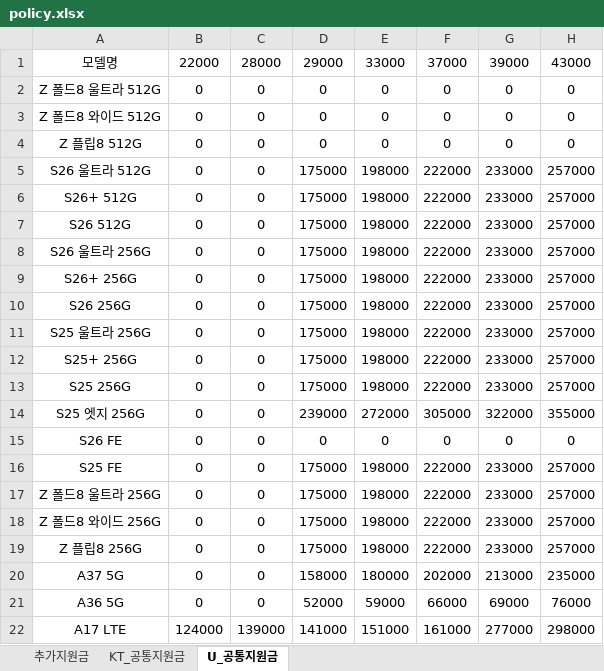
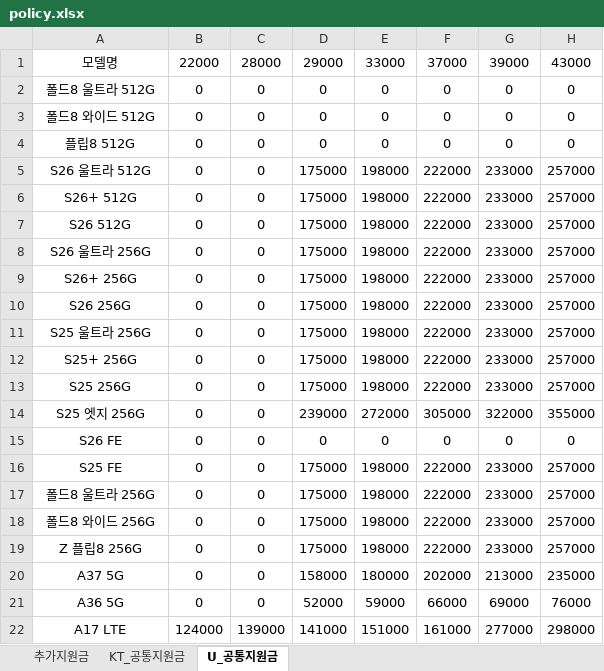
Before and after one commit to EomTaeWoong/-, an Excel workbook: policy.xlsx, sheet U_공통지원금, drawn as a sheet; only a part is shown; values as stored, in another font and other column widths than the file's, no borders; the diff names each change by its address in the sheet, - before the commit and + after, or states it on an @@ line.

```diff
--- a/policy.xlsx (sheet U_공통지원금)
+++ b/policy.xlsx (sheet U_공통지원금)
-A2: Z 폴드8 울트라 512G
+A2: 폴드8 울트라 512G
-A3: Z 폴드8 와이드 512G
+A3: 폴드8 와이드 512G
-A4: Z 플립8 512G
+A4: 플립8 512G
-A17: Z 폴드8 울트라 256G
+A17: 폴드8 울트라 256G
-A18: Z 폴드8 와이드 256G
+A18: 폴드8 와이드 256G
```
Also changed, not shown: sheet 추가지원금, sheet KT_공통지원금.
